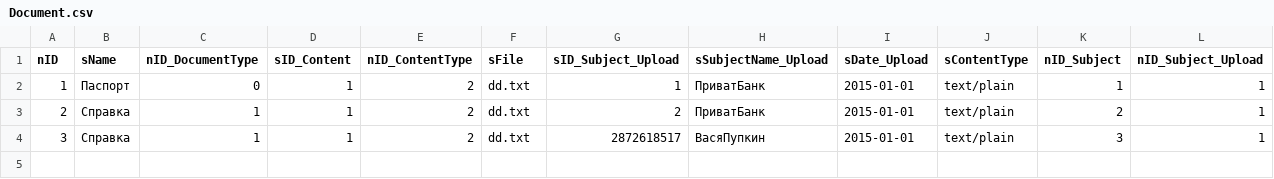
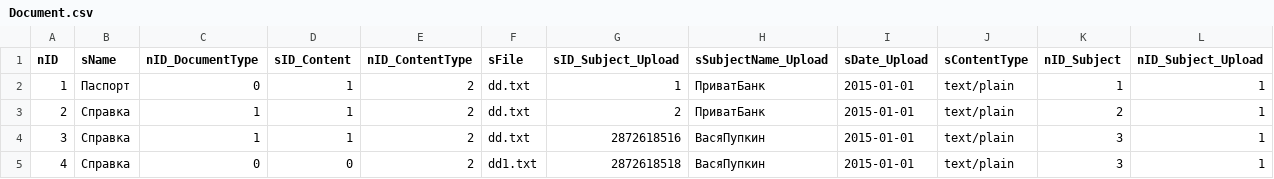
Before and after one commit to e-government-ua/_Kiev, a CSV file: wf-central/src/main/resources/data/Document.csv, drawn as a sheet.

Commit message:
отчистка базы

```diff
--- a/wf-central/src/main/resources/data/Document.csv
+++ b/wf-central/src/main/resources/data/Document.csv
@@ -3,2 +3,3 @@ nID;sName;nID_DocumentType;sID_Content;nID_ContentType;sFile;sID_Subject_Upload;
 2;Справка;1;1;2;dd.txt;2;ПриватБанк;2015-01-01;text/plain;2;1
-3;Справка;1;1;2;dd.txt;2872618517;ВасяПупкин;2015-01-01;text/plain;3;1
+3;Справка;1;1;2;dd.txt;2872618516;ВасяПупкин;2015-01-01;text/plain;3;1
+4;Справка;0;0;2;dd1.txt;2872618518;ВасяПупкин;2015-01-01;text/plain;3;1
```
